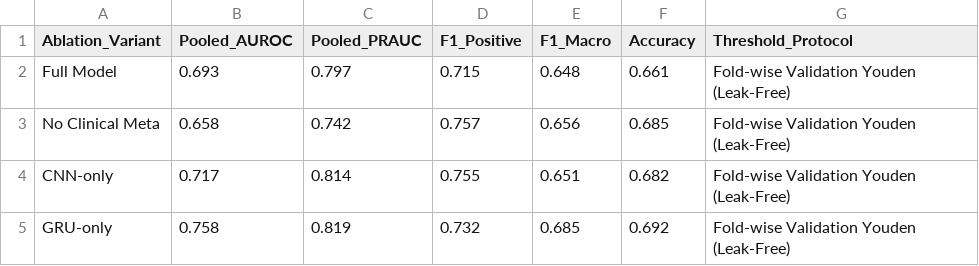
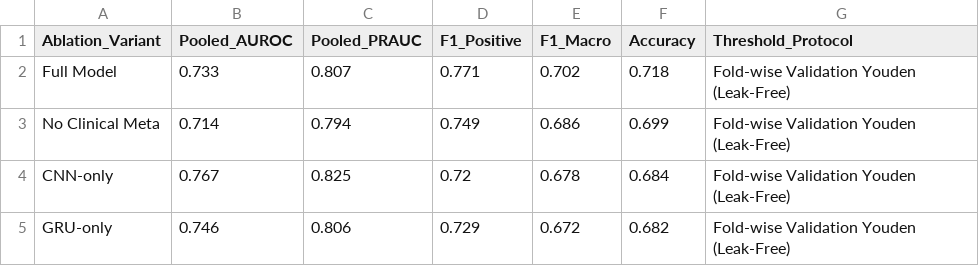
Before and after one commit to paaaraaaz/icare-trustworthy-ai, a CSV file: icare_project/tables/ablation_table2.csv, drawn as a sheet.

Commit message:
Update ablation table with deterministic seeded run results

```diff
--- a/icare_project/tables/ablation_table2.csv
+++ b/icare_project/tables/ablation_table2.csv
@@ -1,5 +1,5 @@
 Ablation_Variant,Pooled_AUROC,Pooled_PRAUC,F1_Positive,F1_Macro,Accuracy,Threshold_Protocol
-Full Model,0.693,0.797,0.715,0.648,0.661,Fold-wise Validation Youden (Leak-Free)
-No Clinical Meta,0.658,0.742,0.757,0.656,0.685,Fold-wise Validation Youden (Leak-Free)
-CNN-only,0.717,0.814,0.755,0.651,0.682,Fold-wise Validation Youden (Leak-Free)
-GRU-only,0.758,0.819,0.732,0.685,0.692,Fold-wise Validation Youden (Leak-Free)
+Full Model,0.733,0.807,0.771,0.702,0.718,Fold-wise Validation Youden (Leak-Free)
+No Clinical Meta,0.714,0.794,0.749,0.686,0.699,Fold-wise Validation Youden (Leak-Free)
+CNN-only,0.767,0.825,0.72,0.678,0.684,Fold-wise Validation Youden (Leak-Free)
+GRU-only,0.746,0.806,0.729,0.672,0.682,Fold-wise Validation Youden (Leak-Free)
```
